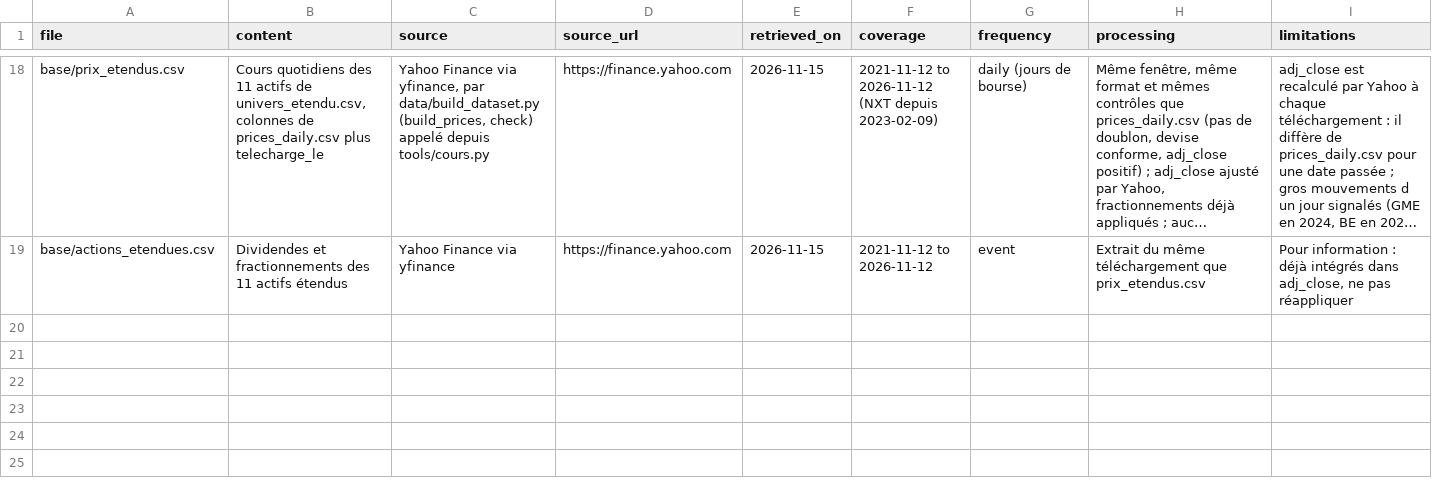
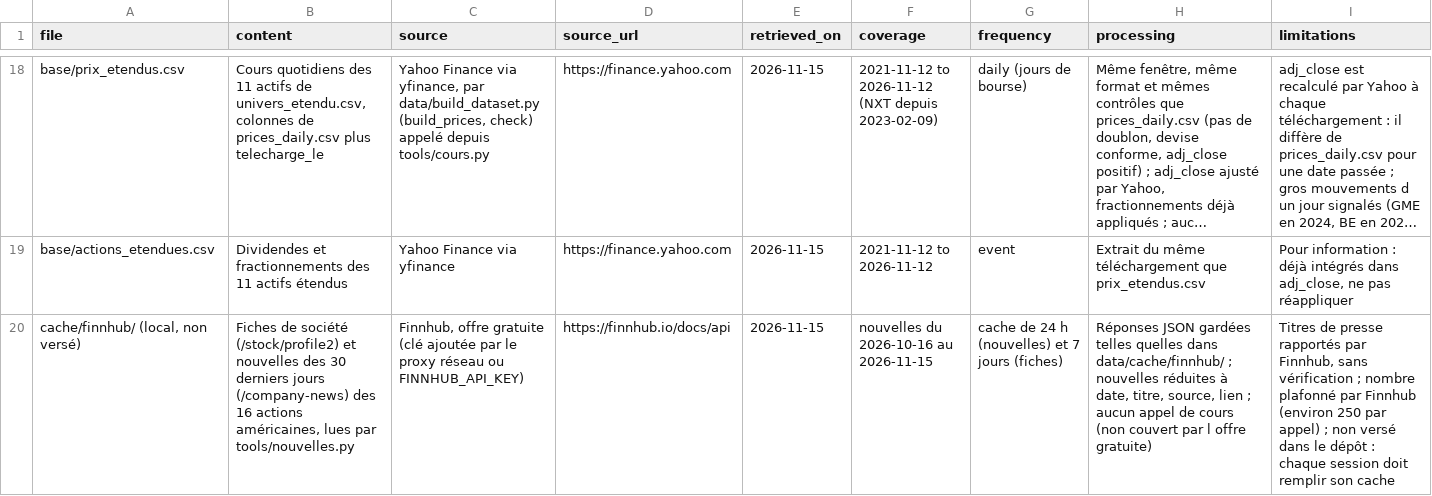
Before and after one commit to sam-halimi/Datathon-polyfinance-2026-Eagle, a CSV file: data/sources_metadata.csv, drawn as a sheet; only a part is shown, gaps mark what is left out; long unchanged cells end in …; rows hold the shown columns only; the diff names each change by its address in the sheet, - before the commit and + after, or states it on an @@ line.

```diff
--- a/data/sources_metadata.csv
+++ b/data/sources_metadata.csv
+row 20: cache/finnhub/ (local, non versé) | Fiches de société (/stock/profile2) et nouvelles des 30 derniers jours (/company-news) des 16 actions américaines, lues par tools/nouvelles.py | Finnhub, offre gratuite (clé ajoutée par le proxy réseau ou FINNHUB_API_KEY) | https://finnhub.io/docs/api | 2026-11-15 | nouvelles du 2026-10-16 au 2026-11-15 | cache de 24 h (nouvelles) et 7 jours (fiches) | Réponses JSON gardées telles quelles dans data/cache/finnhub/ ; nouvelles réduites à date, titre, source, lien ; aucun appel de cours (non couvert par l offre gratuite) | Titres de presse rapportés par Finnhub, sans vérification ; nombre plafonné par Finnhub (environ 250 par appel) ; non versé dans le dépôt : chaque session doit remplir son cache
```
Also changed, not shown: 2 other files.
